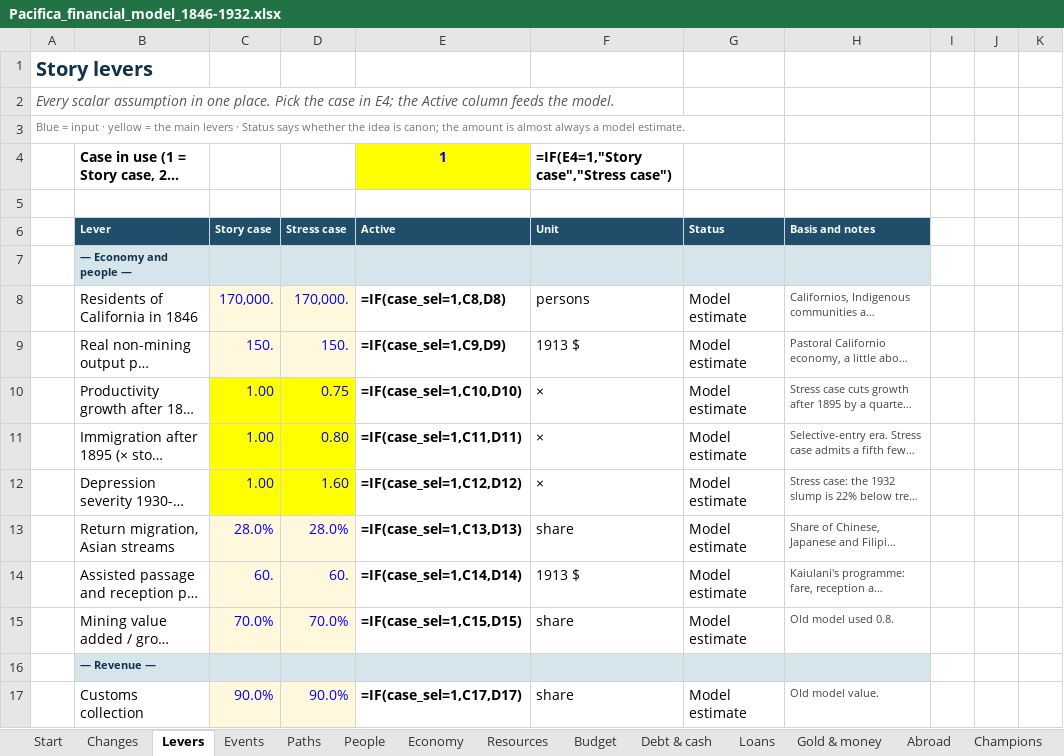
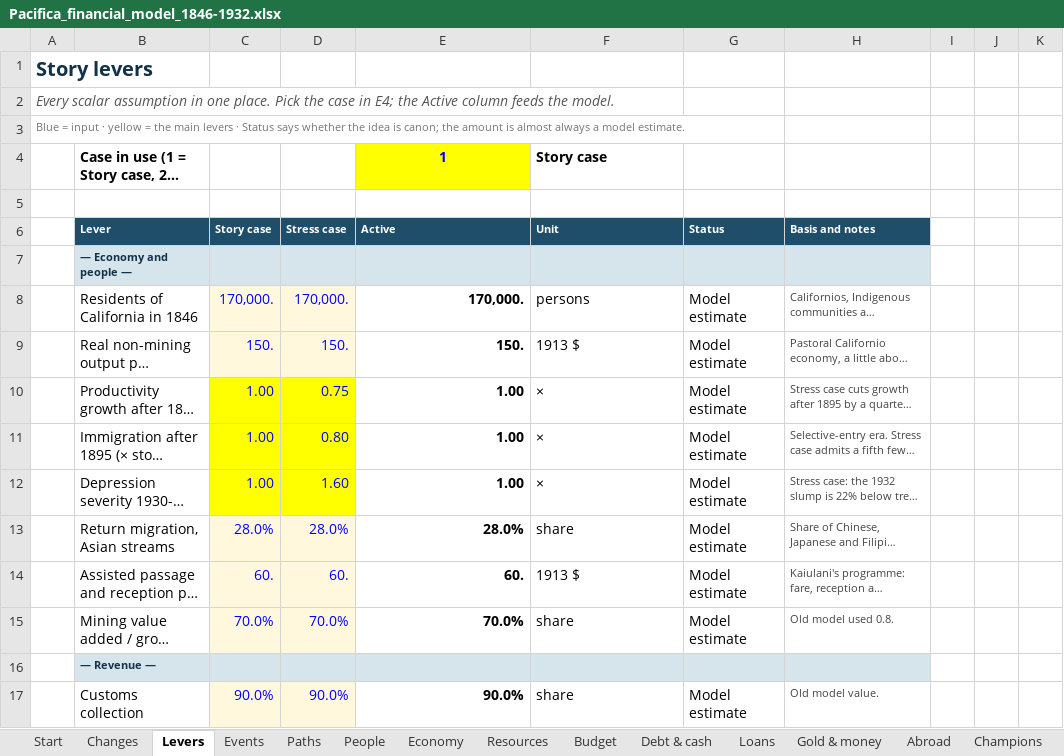
Before and after one commit to c-voelkle/pacifica, an Excel workbook: finance/Pacifica_financial_model_1846-1932.xlsx, sheet Levers, drawn as a sheet; only a part is shown; long unchanged cells end in …; values as stored, in another font and other column widths than the file's, no borders; formulas without a stored value are shown as written; the diff covers the shown part only; the diff names each change by its address in the sheet, - before the commit and + after, or states it on an @@ line.

```diff
--- a/finance/Pacifica_financial_model_1846-1932.xlsx (sheet Levers)
+++ b/finance/Pacifica_financial_model_1846-1932.xlsx (sheet Levers)
-F4 (Unit): =IF(E4=1,"Story case","Stress case")
+F4 (Unit): Story case
-E8 (Active): =IF(case_sel=1,C8,D8)
+E8 (Active): 170,000.
-E9 (Active): =IF(case_sel=1,C9,D9)
+E9 (Active): 150.
-E10 (Active): =IF(case_sel=1,C10,D10)
+E10 (Active): 1.00
-E11 (Active): =IF(case_sel=1,C11,D11)
+E11 (Active): 1.00
-E12 (Active): =IF(case_sel=1,C12,D12)
+E12 (Active): 1.00
-E13 (Active): =IF(case_sel=1,C13,D13)
+E13 (Active): 28.0%
-E14 (Active): =IF(case_sel=1,C14,D14)
+E14 (Active): 60.
-E15 (Active): =IF(case_sel=1,C15,D15)
+E15 (Active): 70.0%
-E17 (Active): =IF(case_sel=1,C17,D17)
+E17 (Active): 90.0%
```
Also changed, not shown: 165 edited cells elsewhere in this sheet, sheet Labour, sheet Partners, sheet Navy, sheet Budget, sheet Champions, sheet Loans, 13 more sheets, other sheet tabs, charts or pictures, 11 other files.
